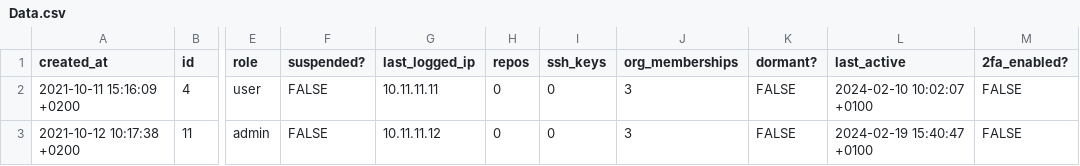
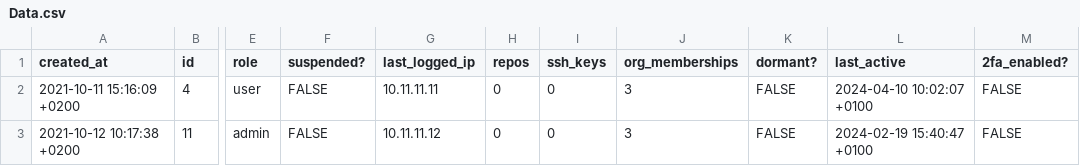
Before and after one commit to ArdiannS/Test, a CSV file: Data.csv, drawn as a sheet; only a part is shown, gaps mark what is left out; the diff names each change by its address in the sheet, - before the commit and + after, or states it on an @@ line.

Commit message:
Update Data.csv

```diff
--- a/Data.csv
+++ b/Data.csv
-L2 (last_active): 2024-02-10 10:02:07 +0100
+L2 (last_active): 2024-04-10 10:02:07 +0100
```
